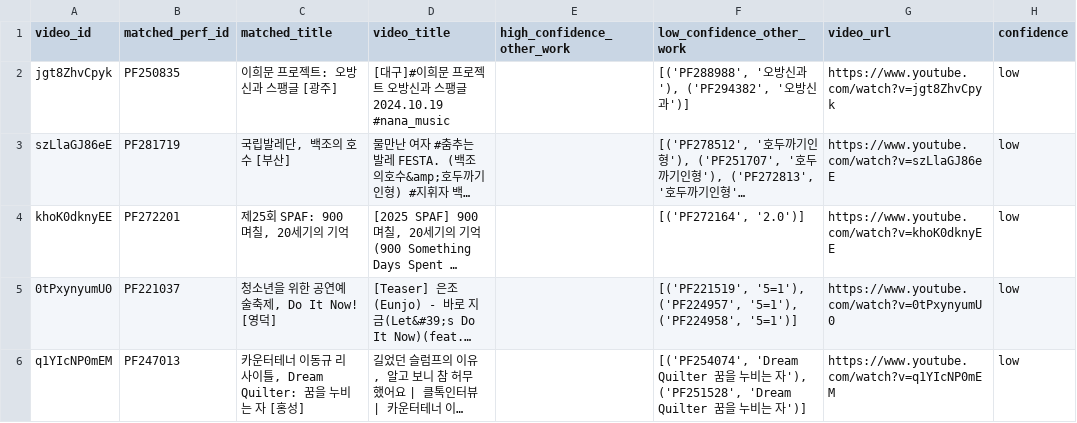
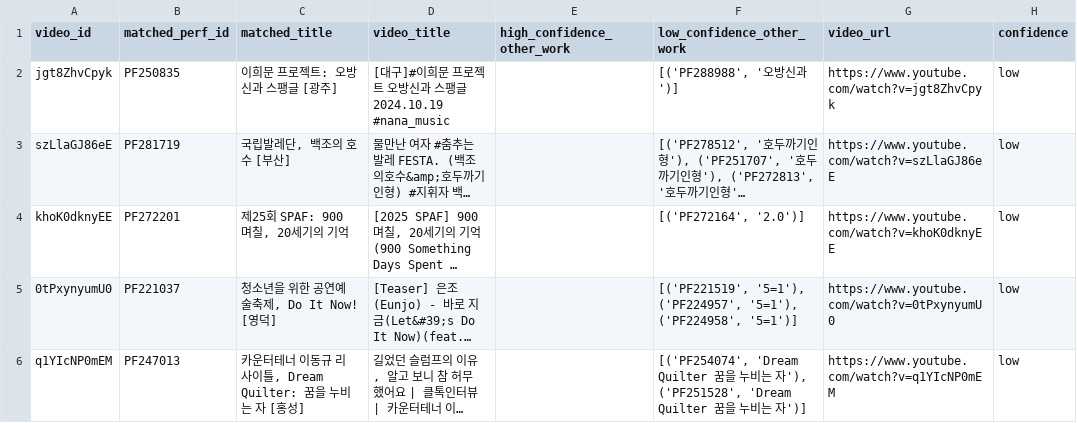
Before and after one commit to Seoyeon-Joo/kopis, a CSV file: data/perf_id_mismatch_report.csv, drawn as a sheet; only a part is shown; long unchanged cells end in …; the diff names each change by its address in the sheet, - before the commit and + after, or states it on an @@ line.

```diff
--- a/data/perf_id_mismatch_report.csv
+++ b/data/perf_id_mismatch_report.csv
-F2 (low_confidence_other_work): [('PF288988', '오방신과'), ('PF294382', '오방신과')]
+F2 (low_confidence_other_work): [('PF288988', '오방신과')]
```
